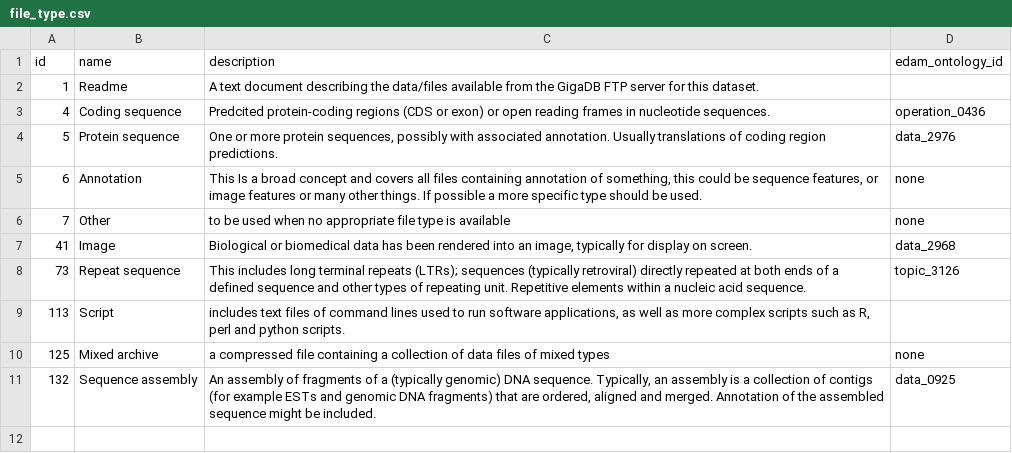
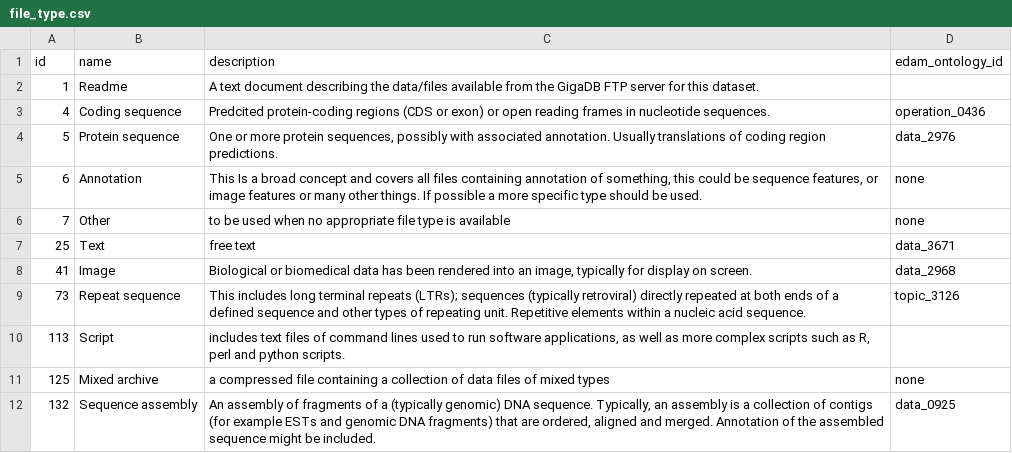
Before and after one commit to gigascience/gigadb-website, a CSV file: data/dev/file_type.csv, drawn as a sheet.

```diff
--- a/data/dev/file_type.csv
+++ b/data/dev/file_type.csv
@@ -6,2 +6,3 @@ id,name,description,edam_ontology_id
 7,Other,to be used when no appropriate file type is available,none
+25,Text,free text,data_3671
 41,Image,"Biological or biomedical data has been rendered into an image, typically for display on screen.",data_2968
```
Also changed, not shown: data/dev/file_format.csv.
